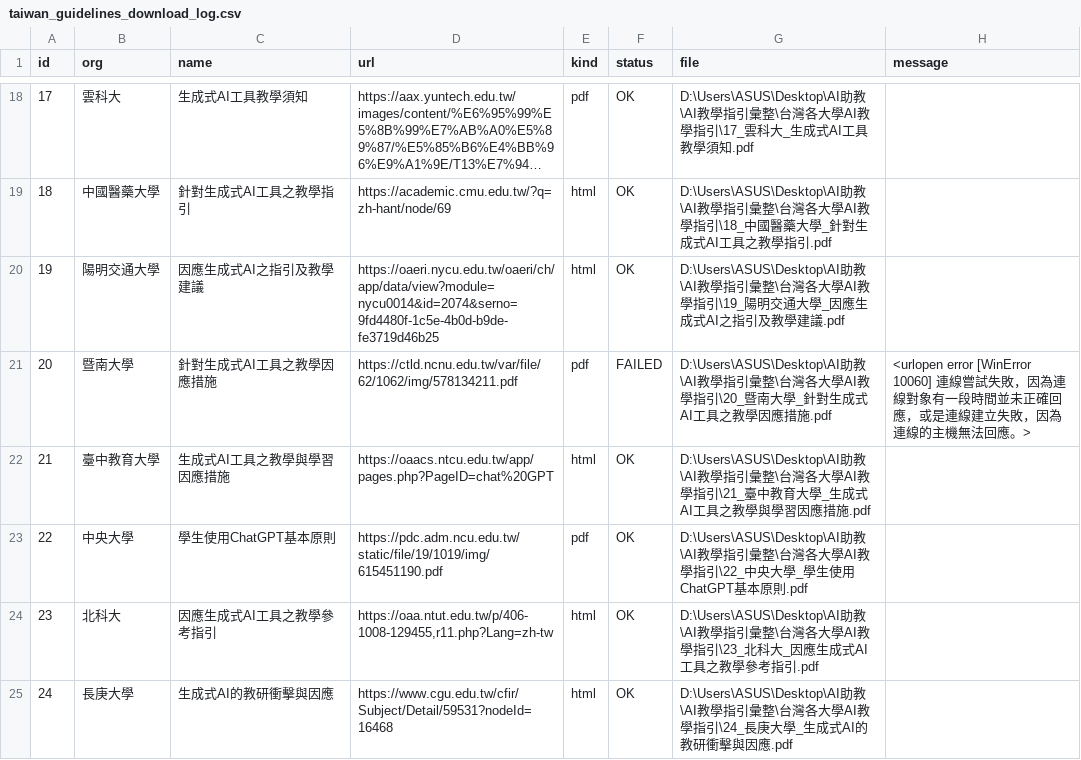
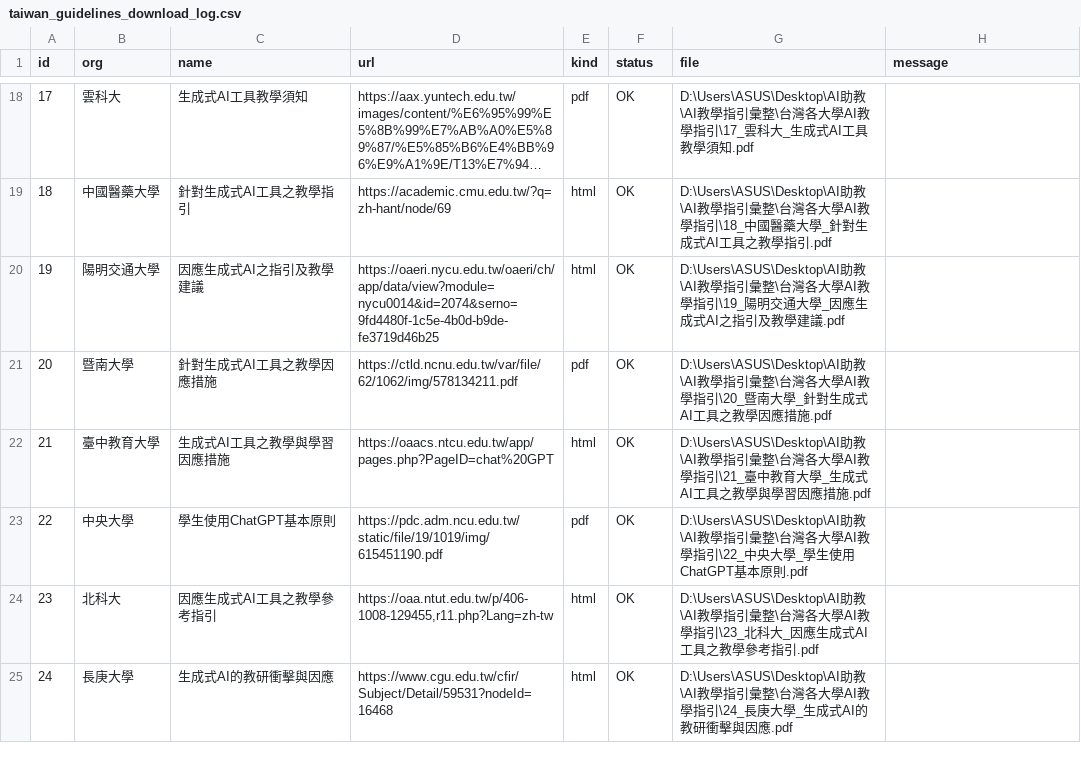
Before and after one commit to nthuhssai2026/ai-teaching-guidelines, a CSV file: 台灣各大學AI教學指引/taiwan_guidelines_download_log.csv, drawn as a sheet; only a part is shown, gaps mark what is left out; long unchanged cells end in ….

Commit message:
Harden Taiwan PDF backup validation

```diff
--- a/台灣各大學AI教學指引/taiwan_guidelines_download_log.csv
+++ b/台灣各大學AI教學指引/taiwan_guidelines_download_log.csv
@@ -20,3 +20,3 @@
 19,陽明交通大學,因應生成式AI之指引及教學建議,https://oaeri.nycu.edu.tw/oaeri/ch/app/data/view?module=nycu0014&id=2074&serno=9fd4480f-1c5e-4b0d-b9de-fe3719d46b25,html,OK,D:\Users\ASUS\Desktop\AI助教\AI教學指引彙整\台灣各大學AI教學指引\19_陽明交通大學_因應生成式AI之指引及教學建議.pdf,
-20,暨南大學,針對生成式AI工具之教學因應措施,https://ctld.ncnu.edu.tw/var/file/62/1062/img/578134211.pdf,pdf,FAILED,D:\Users\ASUS\Desktop\AI助教\AI教學指引彙整\台灣各大學AI教學指引\20_暨南大學_針對生成式AI工具之教學因應措施.pdf,<urlopen error [WinError 10060] 連線嘗試失敗，因為連線對象有一段時間並未正確回應，或是連線建立失敗，因為連線的主機無法回應。>
+20,暨南大學,針對生成式AI工具之教學因應措施,https://ctld.ncnu.edu.tw/var/file/62/1062/img/578134211.pdf,pdf,OK,D:\Users\ASUS\Desktop\AI助教\AI教學指引彙整\台灣各大學AI教學指引\20_暨南大學_針對生成式AI工具之教學因應措施.pdf,
 21,臺中教育大學,生成式AI工具之教學與學習因應措施,https://oaacs.ntcu.edu.tw/app/pages.php?PageID=chat%20GPT,html,OK,D:\Users\ASUS\Desktop\AI助教\AI教學指引彙整\台灣各大學AI教學指引\21_臺中教育大學_生成式AI工具之教學與學習因應措施.pdf,
```
Also changed, not shown: 25 other files.
